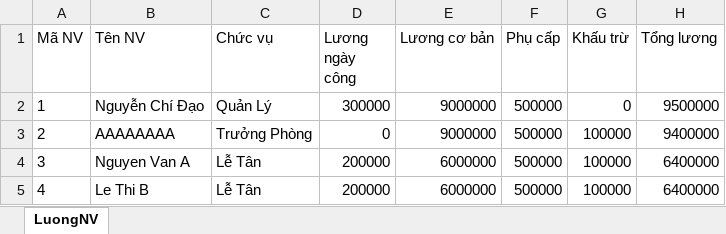
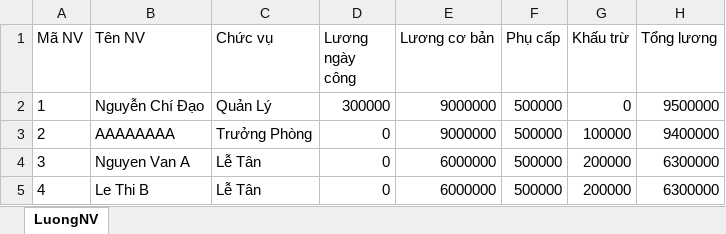
Before and after one commit to daonc22103/DA1_QuanLyKhachSan, an Excel workbook: ASMDuAn1/LuongNV.xlsx, sheet LuongNV, drawn as a sheet; values as stored, in another font and other column widths than the file's, no borders; the diff names each change by its address in the sheet, - before the commit and + after, or states it on an @@ line.

```diff
--- a/ASMDuAn1/LuongNV.xlsx (sheet LuongNV)
+++ b/ASMDuAn1/LuongNV.xlsx (sheet LuongNV)
-D4:D5 (Lương ngày công): 200000
+D4:D5 (Lương ngày công): 0
-G4:G5 (Khấu trừ): 100000
+G4:G5 (Khấu trừ): 200000
-H4:H5 (Tổng lương): 6400000
+H4:H5 (Tổng lương): 6300000
```
Also changed, not shown: 7 other files.
